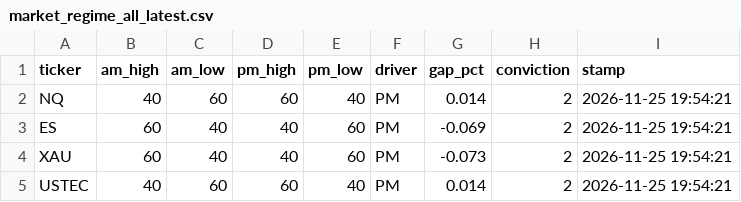
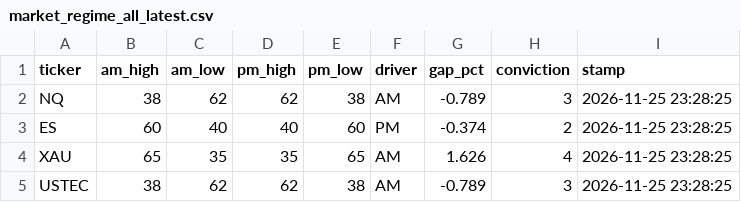
Before and after one commit to jttyr/insidetrades-data, a CSV file: data/market_regime_all_latest.csv, drawn as a sheet.

```diff
--- a/data/market_regime_all_latest.csv
+++ b/data/market_regime_all_latest.csv
@@ -1,5 +1,5 @@
 ticker,am_high,am_low,pm_high,pm_low,driver,gap_pct,conviction,stamp
-NQ,40,60,60,40,PM,0.014,2,2026-11-25 19:54:21
-ES,60,40,40,60,PM,-0.069,2,2026-11-25 19:54:21
-XAU,60,40,40,60,PM,-0.073,2,2026-11-25 19:54:21
-USTEC,40,60,60,40,PM,0.014,2,2026-11-25 19:54:21
+NQ,38,62,62,38,AM,-0.789,3,2026-11-25 23:28:25
+ES,60,40,40,60,PM,-0.374,2,2026-11-25 23:28:25
+XAU,65,35,35,65,AM,1.626,4,2026-11-25 23:28:25
+USTEC,38,62,62,38,AM,-0.789,3,2026-11-25 23:28:25
```
Also changed, not shown: data/history/alpha_QQQ.csv, data/market_drivers_latest.csv, 5 other files.
